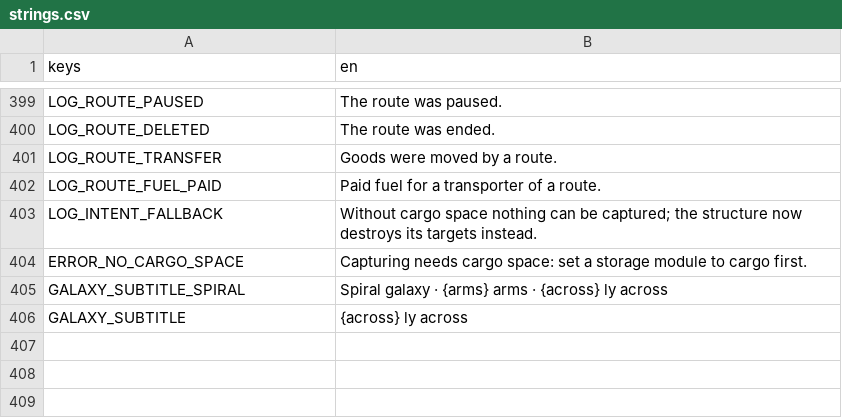
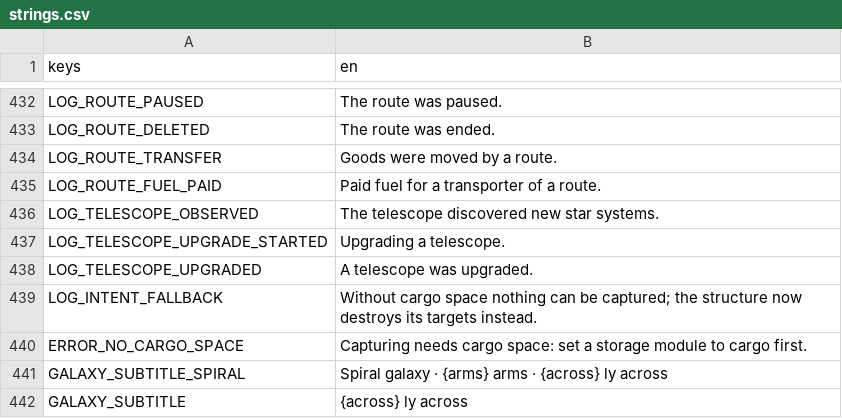
Before and after one commit to speedygtd-te/trade-empire2-frontend, a CSV file: i18n/strings.csv, drawn as a sheet; only a part is shown, gaps mark what is left out; the diff covers the shown part only.

```diff
--- a/i18n/strings.csv
+++ b/i18n/strings.csv
@@ -402,2 +435,5 @@ LOG_ROUTE_TRANSFER,"Goods were moved by a route."
 LOG_ROUTE_FUEL_PAID,"Paid fuel for a transporter of a route."
+LOG_TELESCOPE_OBSERVED,"The telescope discovered new star systems."
+LOG_TELESCOPE_UPGRADE_STARTED,"Upgrading a telescope."
+LOG_TELESCOPE_UPGRADED,"A telescope was upgraded."
 LOG_INTENT_FALLBACK,"Without cargo space nothing can be captured; the structure now destroys its targets instead."
```
Also changed, not shown: 33 added rows elsewhere in this file, 4 other files.
